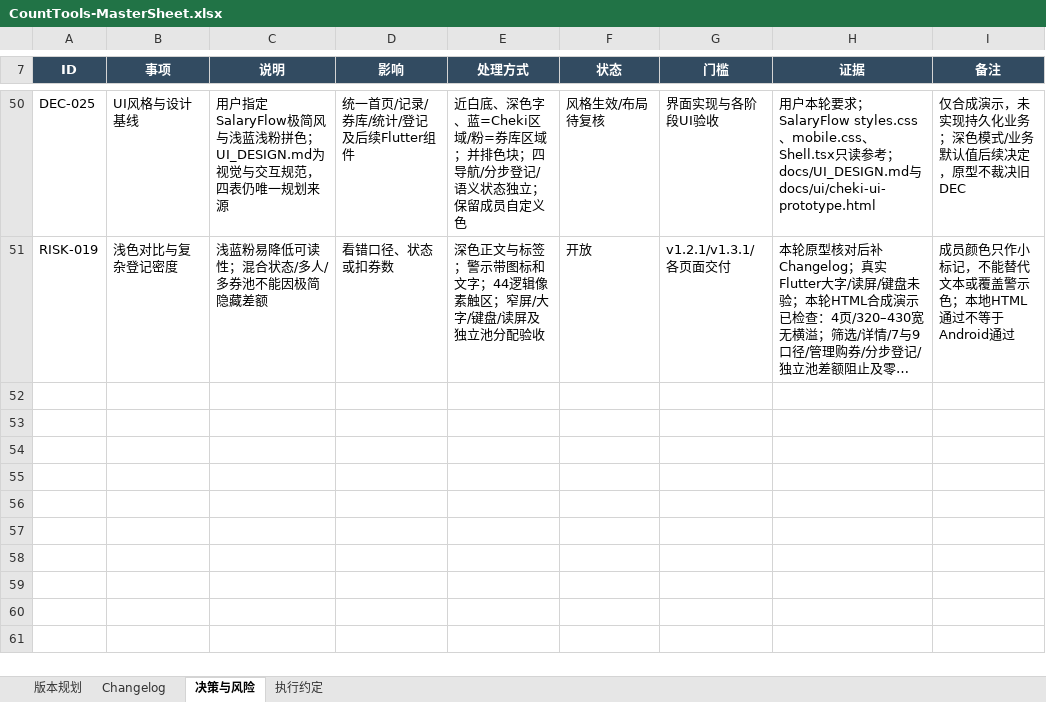
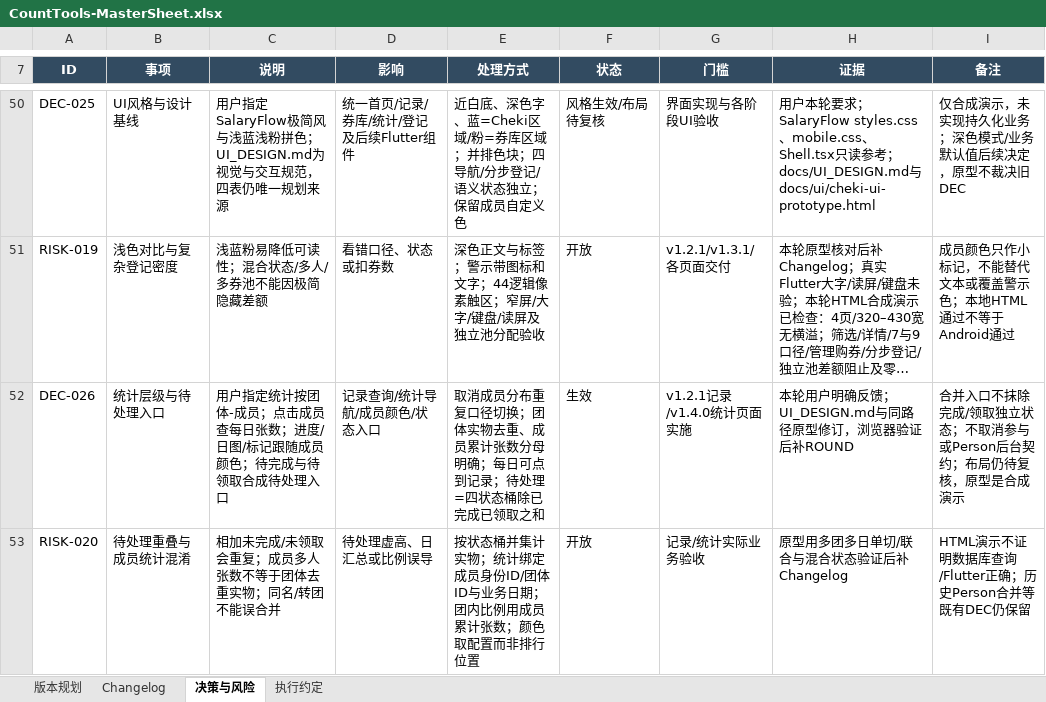
Before and after one commit to Seniorious66/count_tools, an Excel workbook: outputs/workflow-20261011/CountTools-MasterSheet.xlsx, sheet 决策与风险, drawn as a sheet; only a part is shown, gaps mark what is left out; long unchanged cells end in …; values as stored, in another font and other column widths than the file's, no borders; conditional formats not drawn; the diff names each change by its address in the sheet, - before the commit and + after, or states it on an @@ line.

```diff
--- a/outputs/workflow-20261011/CountTools-MasterSheet.xlsx (sheet 决策与风险)
+++ b/outputs/workflow-20261011/CountTools-MasterSheet.xlsx (sheet 决策与风险)
+row 52: DEC-026 | 统计层级与待处理入口 | 用户指定统计按团体-成员；点击成员查每日张数；进度/日图/标记跟随成员颜色；待完成与待领取合成待处理入口 | 记录查询/统计导航/成员颜色/状态入口 | 取消成员分布重复口径切换；团体实物去重、成员累计张数分母明确；每日可点到记录；待处理=四状态桶除已完成已领取之和 | 生效 | v1.2.1记录/v1.4.0统计页面实施 | 本轮用户明确反馈；UI_DESIGN.md与同路径原型修订，浏览器验证后补ROUND | 合并入口不抹除完成/领取独立状态；不取消参与或Person后台契约；布局仍待复核，原型是合成演示
+row 53: RISK-020 | 待处理重叠与成员统计混淆 | 相加未完成/未领取会重复；成员多人张数不等于团体去重实物；同名/转团不能误合并 | 待处理虚高、日汇总或比例误导 | 按状态桶并集计实物；统计绑定成员身份ID/团体ID与业务日期；团内比例用成员累计张数；颜色取配置而非排行位置 | 开放 | 记录/统计实际业务验收 | 原型用多团多日单切/联合与混合状态验证后补Changelog | HTML演示不证明数据库查询/Flutter正确；历史Person合并等既有DEC仍保留
```
Also changed, not shown: sheet 版本规划, sheet Changelog, sheet 执行约定, 8 other files.
